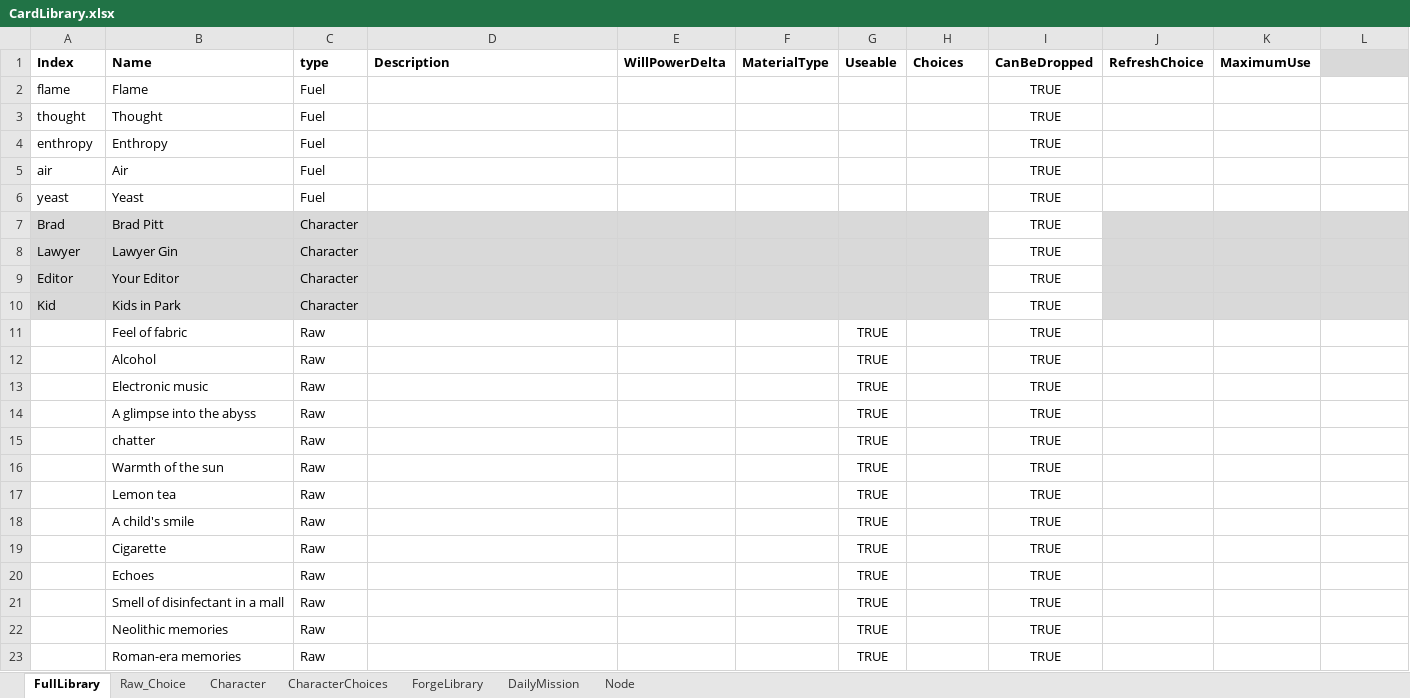
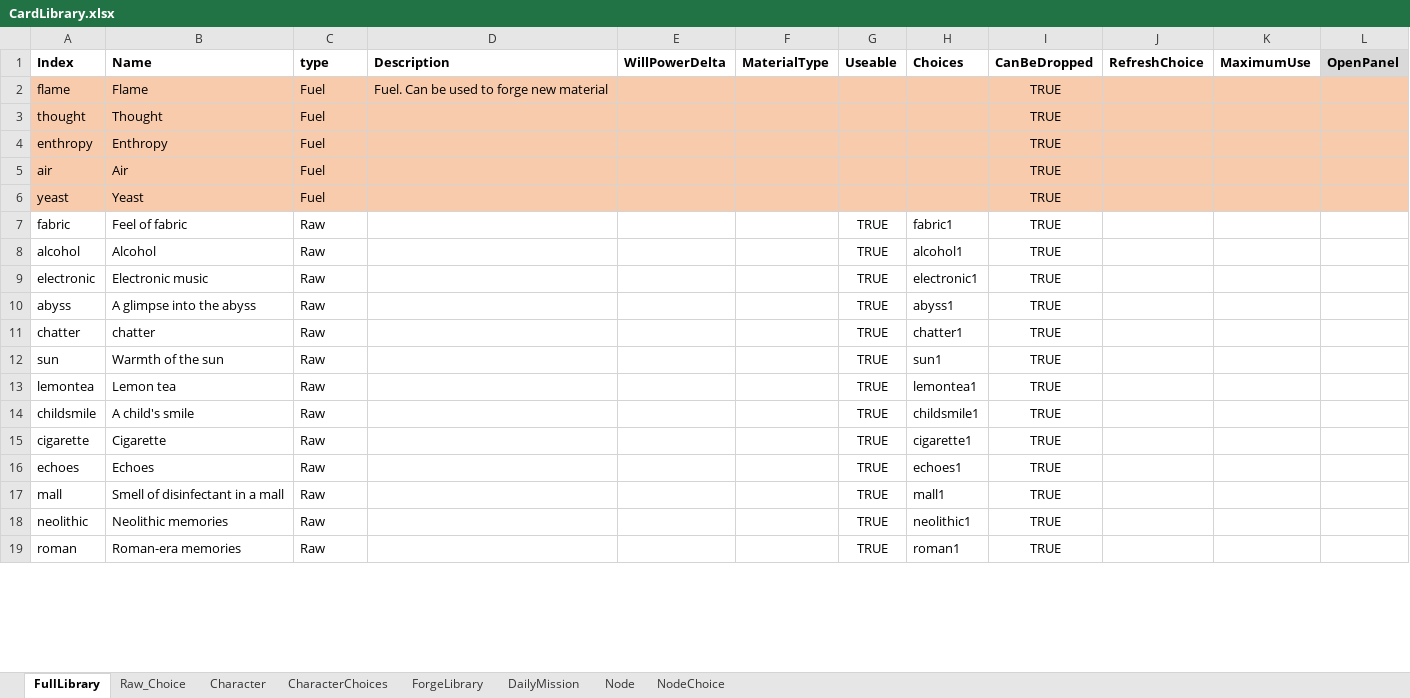
Before and after one commit to shangxintuoba/Poet, an Excel workbook: Assets/CardLibrary/CardLibrary.xlsx, sheet FullLibrary, drawn as a sheet; only a part is shown; values as stored, in another font and other column widths than the file's, no borders; removed rows and columns are numbered as before the commit, all else as after; the diff covers the shown part only; the diff names each change by its address in the sheet, - before the commit and + after, or states it on an @@ line.

```diff
--- a/Assets/CardLibrary/CardLibrary.xlsx (sheet FullLibrary)
+++ b/Assets/CardLibrary/CardLibrary.xlsx (sheet FullLibrary)
+sheet tab: NodeChoice
-L1: (empty)
+L1: OpenPanel
-A2:L6 fill: none
+A2:L6 fill: #F8CBAD
-D2 (Description): (empty)
+D2 (Description): Fuel. Can be used to forge new material
-row 7: Brad | Brad Pitt | Character |  |  |  |  |  | TRUE
-row 8: Lawyer | Lawyer Gin | Character |  |  |  |  |  | TRUE
-row 9: Editor | Your Editor | Character |  |  |  |  |  | TRUE
-row 10: Kid | Kids in Park | Character |  |  |  |  |  | TRUE
-A7 (Index): (empty)
+A7 (Index): fabric
-H7 (Choices): (empty)
+H7 (Choices): fabric1
-A8 (Index): (empty)
+A8 (Index): alcohol
-H8 (Choices): (empty)
+H8 (Choices): alcohol1
-A9 (Index): (empty)
+A9 (Index): electronic
-H9 (Choices): (empty)
+H9 (Choices): electronic1
-A10 (Index): (empty)
+A10 (Index): abyss
-H10 (Choices): (empty)
+H10 (Choices): abyss1
-A11 (Index): (empty)
+A11 (Index): chatter
-H11 (Choices): (empty)
+H11 (Choices): chatter1
-A12 (Index): (empty)
+A12 (Index): sun
-H12 (Choices): (empty)
+H12 (Choices): sun1
-A13 (Index): (empty)
+A13 (Index): lemontea
-H13 (Choices): (empty)
+H13 (Choices): lemontea1
-A14 (Index): (empty)
+A14 (Index): childsmile
-H14 (Choices): (empty)
+H14 (Choices): childsmile1
-A15 (Index): (empty)
+A15 (Index): cigarette
-H15 (Choices): (empty)
+H15 (Choices): cigarette1
-A16 (Index): (empty)
+A16 (Index): echoes
-H16 (Choices): (empty)
+H16 (Choices): echoes1
-A17 (Index): (empty)
+A17 (Index): mall
-H17 (Choices): (empty)
+H17 (Choices): mall1
-A18 (Index): (empty)
+A18 (Index): neolithic
-H18 (Choices): (empty)
+H18 (Choices): neolithic1
-A19 (Index): (empty)
+A19 (Index): roman
-H19 (Choices): (empty)
+H19 (Choices): roman1
```
Also changed, not shown: 16 added rows, 1 removed row, 155 edited cells and cell formats elsewhere in this sheet, sheet Raw_Choice, sheet DailyMission, sheet Node, sheet CharacterChoices, sheet Character, 21 other files.
